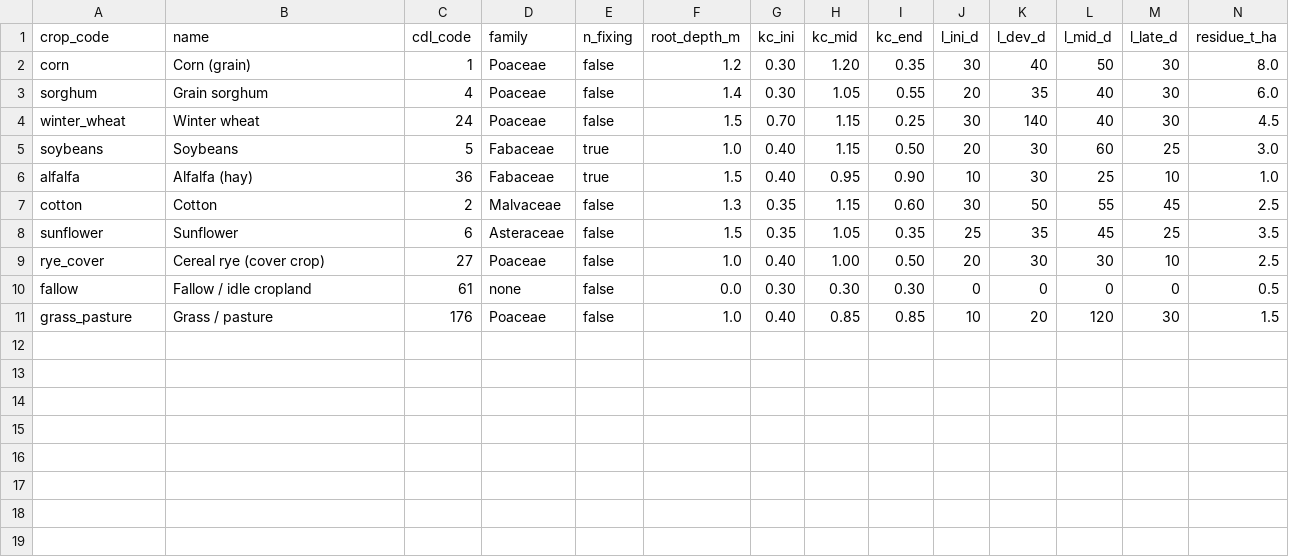
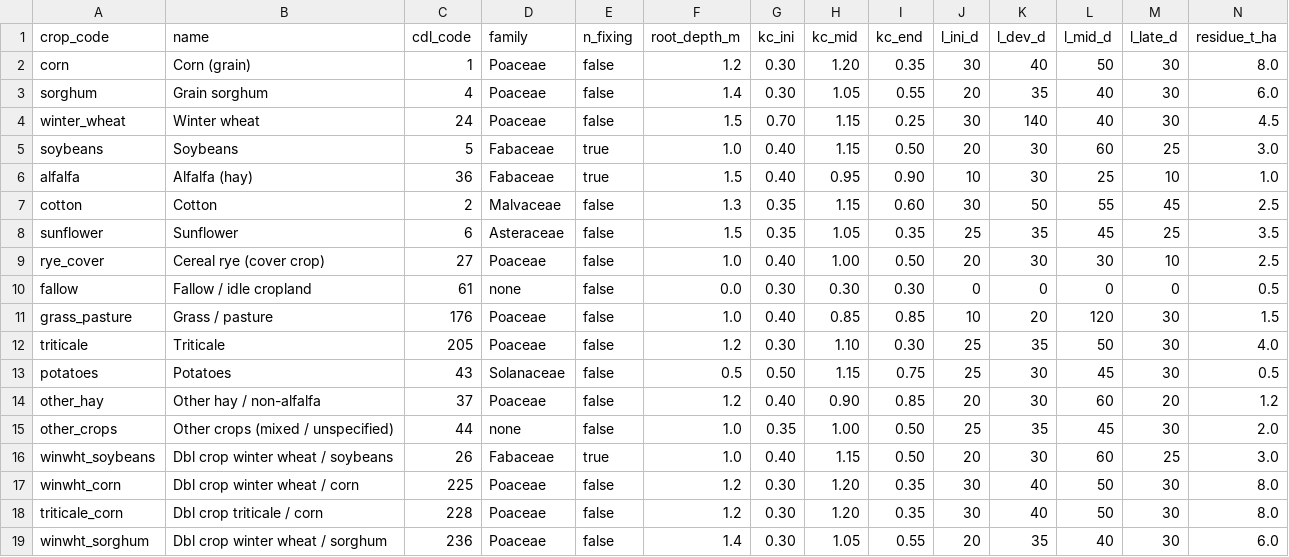
Before and after one commit to nowakdoma/NASA, a CSV file: contracts/crops.csv, drawn as a sheet; only a part is shown; rows hold the shown columns only; the diff names each change by its address in the sheet, - before the commit and + after, or states it on an @@ line.

Commit message:
contracts v0.2: add missing CDL crop classes (all three humans approved)
contracts/crops.csv gains triticale (205), potatoes (43), other_hay (37), other_crops
(44) and the four double-crop rotations that really occur here: winwht_corn (225),
triticale_corn (228), winwht_sorghum (236), winwht_soybeans (26). Kc and stage lengths
are FAO-56 Table 12; the double-crop rows are placeholder=true and document the
convention that only the summer crop is modelled (the winter phase is not, which
understates their water use).

Version bumped to 0.2 in the same commit, per AGENTS.md: contracts/README.md, both
mocks, engine/export.py and pipeline/assemble.py. web/src/types/contracts.ts needs no
change because CropCode is an open string union.

Effect: the pipeline now emits all 60 fields with complete crop histories (was 26).

engine/export.py now excludes fields whose crops have no engine/params.py entry and
reports them, instead of dying with KeyError: 'triticale'. It does NOT invent economic
parameters for those crops, so 24 of 60 fields reach the web until person 1 supplies
K-State budget numbers for the 8 new codes. Filed in TASKS.md.

```diff
--- a/contracts/crops.csv
+++ b/contracts/crops.csv
+row 12: triticale | Triticale | 205 | Poaceae | false | 1.2 | 0.30 | 1.10 | 0.30 | 25 | 35 | 50 | 30 | 4.0
+row 13: potatoes | Potatoes | 43 | Solanaceae | false | 0.5 | 0.50 | 1.15 | 0.75 | 25 | 30 | 45 | 30 | 0.5
+row 14: other_hay | Other hay / non-alfalfa | 37 | Poaceae | false | 1.2 | 0.40 | 0.90 | 0.85 | 20 | 30 | 60 | 20 | 1.2
+row 15: other_crops | Other crops (mixed / unspecified) | 44 | none | false | 1.0 | 0.35 | 1.00 | 0.50 | 25 | 35 | 45 | 30 | 2.0
+row 16: winwht_soybeans | Dbl crop winter wheat / soybeans | 26 | Fabaceae | true | 1.0 | 0.40 | 1.15 | 0.50 | 20 | 30 | 60 | 25 | 3.0
+row 17: winwht_corn | Dbl crop winter wheat / corn | 225 | Poaceae | false | 1.2 | 0.30 | 1.20 | 0.35 | 30 | 40 | 50 | 30 | 8.0
+row 18: triticale_corn | Dbl crop triticale / corn | 228 | Poaceae | false | 1.2 | 0.30 | 1.20 | 0.35 | 30 | 40 | 50 | 30 | 8.0
+row 19: winwht_sorghum | Dbl crop winter wheat / sorghum | 236 | Poaceae | false | 1.4 | 0.30 | 1.05 | 0.55 | 20 | 35 | 40 | 30 | 6.0
```
Also changed, not shown: 8 other files.
